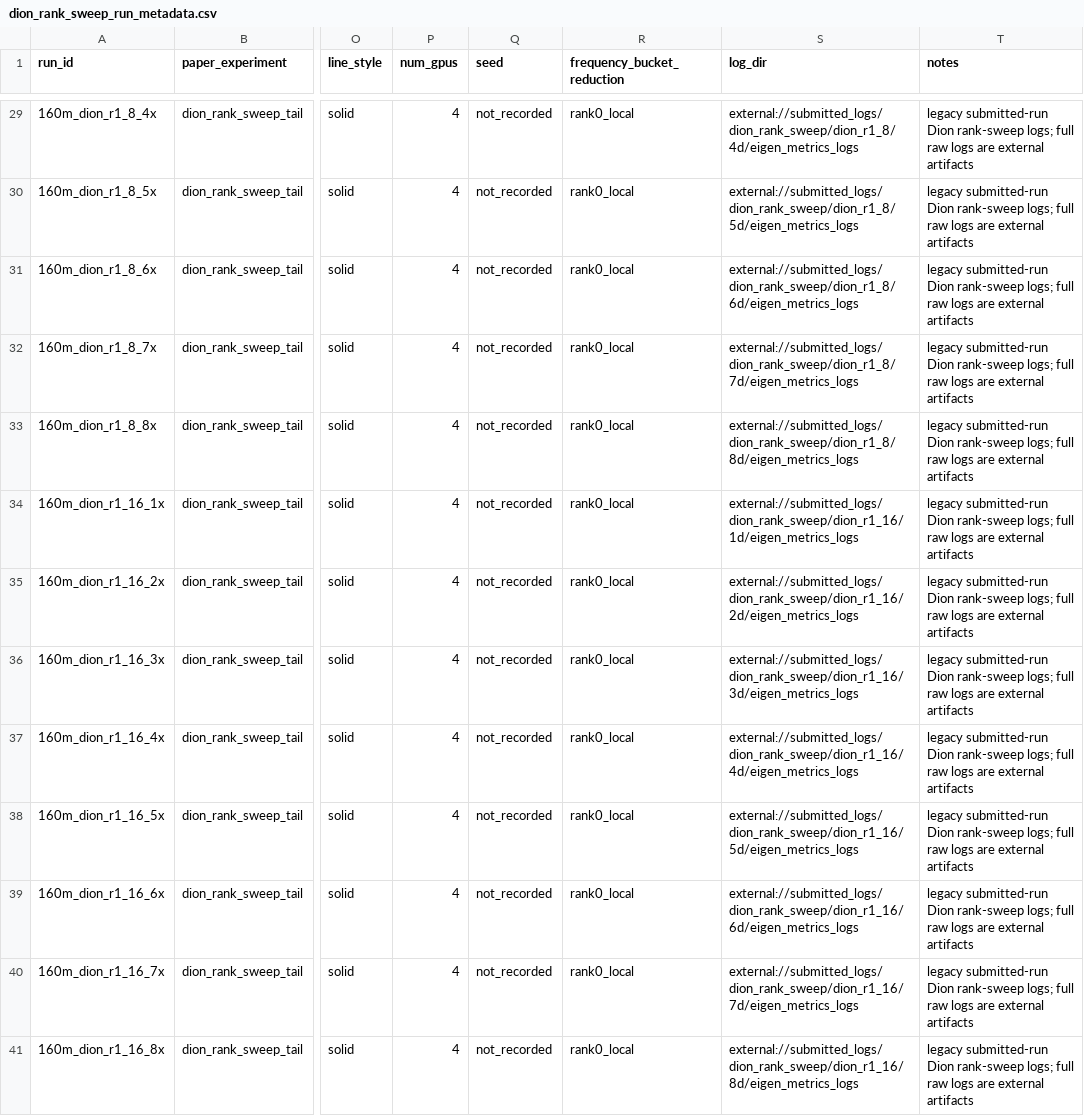
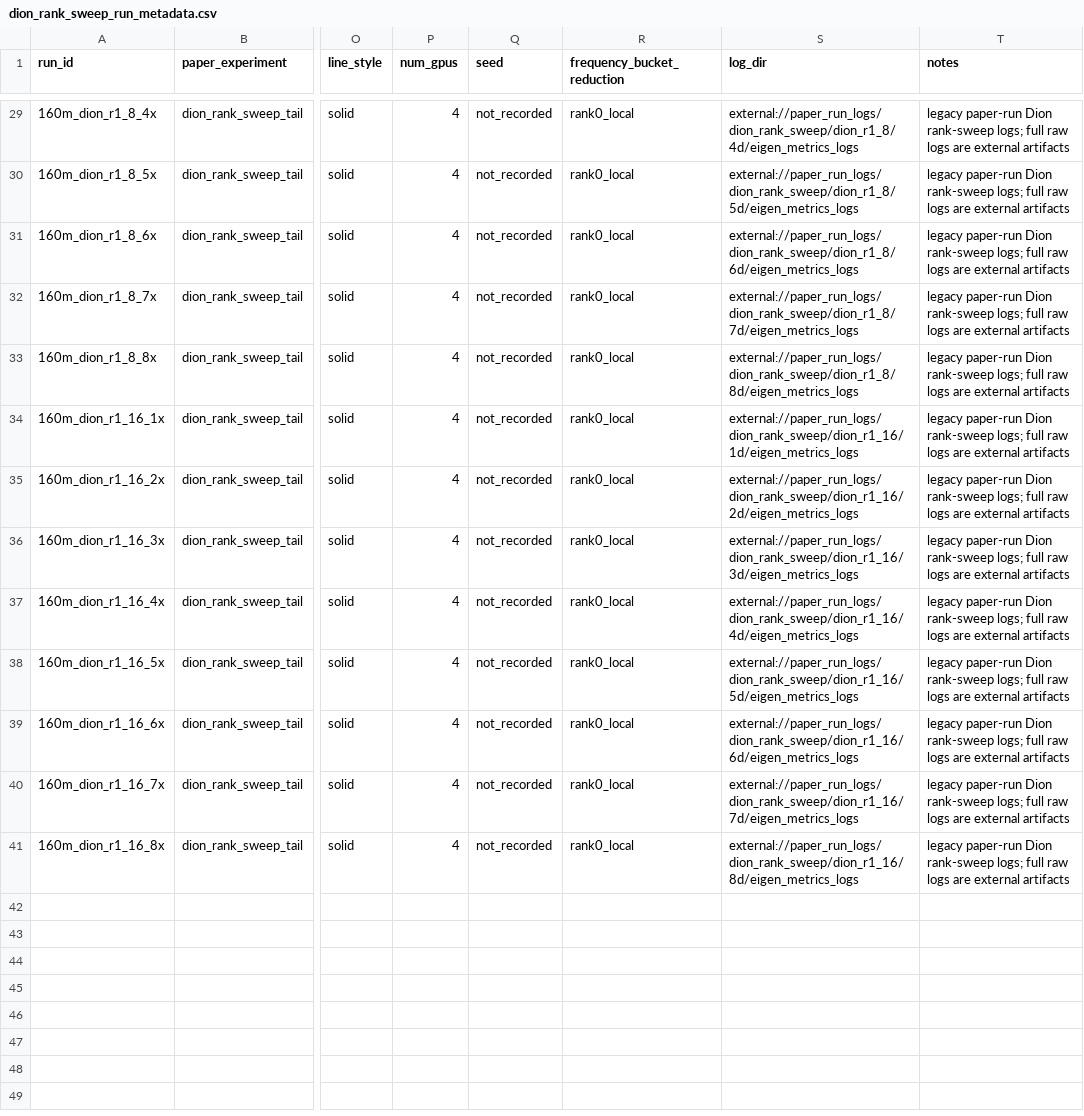
Before and after one commit to optimizer-scaling-laws/spectral-scaling-laws, a CSV file: results/processed/dion_rank_sweep_run_metadata.csv, drawn as a sheet; only a part is shown, gaps mark what is left out; the diff covers the shown part only; the diff names each change by its address in the sheet, - before the commit and + after, or states it on an @@ line.

```diff
--- a/results/processed/dion_rank_sweep_run_metadata.csv
+++ b/results/processed/dion_rank_sweep_run_metadata.csv
-S29 (log_dir): external://submitted_logs/dion_rank_sweep/dion_r1_8/4d/eigen_metrics_logs
+S29 (log_dir): external://paper_run_logs/dion_rank_sweep/dion_r1_8/4d/eigen_metrics_logs
-T29:T41 (notes): legacy submitted-run Dion rank-sweep…
+T29:T41 (notes): legacy paper-run Dion rank-sweep…
-S30 (log_dir): external://submitted_logs/dion_rank_sweep/dion_r1_8/5d/eigen_metrics_logs
+S30 (log_dir): external://paper_run_logs/dion_rank_sweep/dion_r1_8/5d/eigen_metrics_logs
-S31 (log_dir): external://submitted_logs/dion_rank_sweep/dion_r1_8/6d/eigen_metrics_logs
+S31 (log_dir): external://paper_run_logs/dion_rank_sweep/dion_r1_8/6d/eigen_metrics_logs
-S32 (log_dir): external://submitted_logs/dion_rank_sweep/dion_r1_8/7d/eigen_metrics_logs
+S32 (log_dir): external://paper_run_logs/dion_rank_sweep/dion_r1_8/7d/eigen_metrics_logs
-S33 (log_dir): external://submitted_logs/dion_rank_sweep/dion_r1_8/8d/eigen_metrics_logs
+S33 (log_dir): external://paper_run_logs/dion_rank_sweep/dion_r1_8/8d/eigen_metrics_logs
-S34 (log_dir): external://submitted_logs/dion_rank_sweep/dion_r1_16/1d/eigen_metrics_logs
+S34 (log_dir): external://paper_run_logs/dion_rank_sweep/dion_r1_16/1d/eigen_metrics_logs
-S35 (log_dir): external://submitted_logs/dion_rank_sweep/dion_r1_16/2d/eigen_metrics_logs
+S35 (log_dir): external://paper_run_logs/dion_rank_sweep/dion_r1_16/2d/eigen_metrics_logs
-S36 (log_dir): external://submitted_logs/dion_rank_sweep/dion_r1_16/3d/eigen_metrics_logs
+S36 (log_dir): external://paper_run_logs/dion_rank_sweep/dion_r1_16/3d/eigen_metrics_logs
-S37 (log_dir): external://submitted_logs/dion_rank_sweep/dion_r1_16/4d/eigen_metrics_logs
+S37 (log_dir): external://paper_run_logs/dion_rank_sweep/dion_r1_16/4d/eigen_metrics_logs
-S38 (log_dir): external://submitted_logs/dion_rank_sweep/dion_r1_16/5d/eigen_metrics_logs
+S38 (log_dir): external://paper_run_logs/dion_rank_sweep/dion_r1_16/5d/eigen_metrics_logs
-S39 (log_dir): external://submitted_logs/dion_rank_sweep/dion_r1_16/6d/eigen_metrics_logs
+S39 (log_dir): external://paper_run_logs/dion_rank_sweep/dion_r1_16/6d/eigen_metrics_logs
-S40 (log_dir): external://submitted_logs/dion_rank_sweep/dion_r1_16/7d/eigen_metrics_logs
+S40 (log_dir): external://paper_run_logs/dion_rank_sweep/dion_r1_16/7d/eigen_metrics_logs
-S41 (log_dir): external://submitted_logs/dion_rank_sweep/dion_r1_16/8d/eigen_metrics_logs
+S41 (log_dir): external://paper_run_logs/dion_rank_sweep/dion_r1_16/8d/eigen_metrics_logs
```
Also changed, not shown: 54 edited cells elsewhere in this file, results/processed/matched_loss_run_metadata.csv, results/processed/run_metadata.csv, 43 other files.
